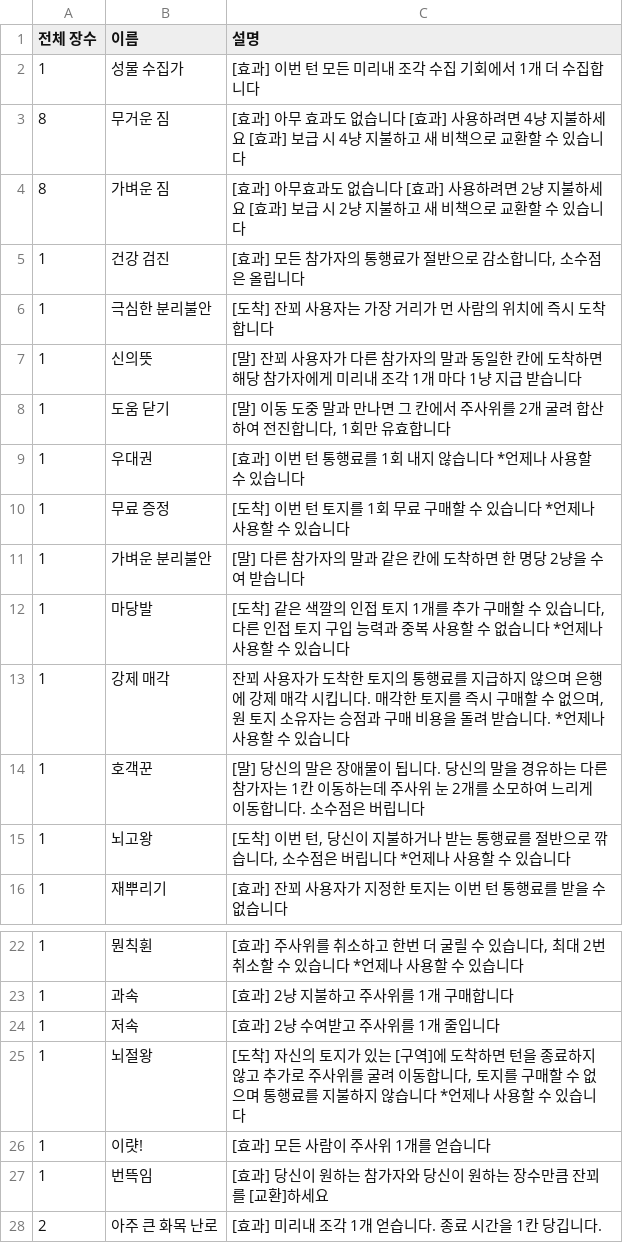
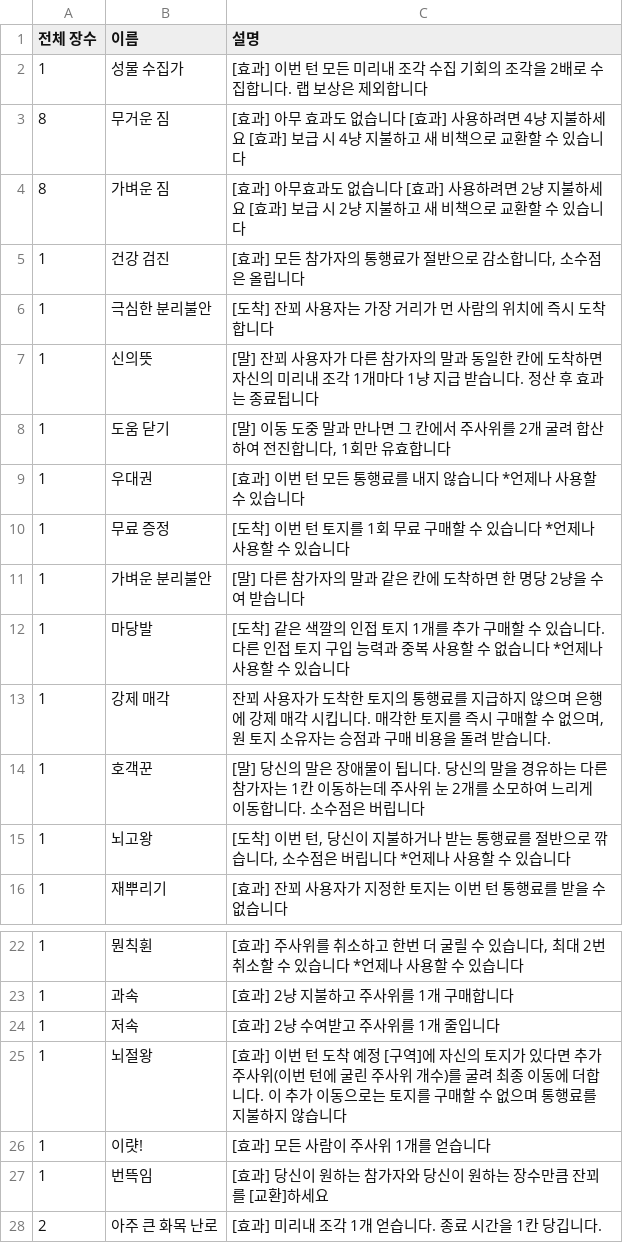
Before and after one commit to xelestial/project-mrn, a CSV file: GPT/trick.csv, drawn as a sheet; only a part is shown, gaps mark what is left out.

Commit message:
Align trick rules with manual audit

```diff
--- a/GPT/trick.csv
+++ b/GPT/trick.csv
@@ -1,3 +1,3 @@
 전체 장수,이름,설명,
-1,성물 수집가,[효과] 이번 턴 모든 미리내 조각 수집 기회에서 1개 더 수집합니다,
+1,성물 수집가,[효과] 이번 턴 모든 미리내 조각 수집 기회의 조각을 2배로 수집합니다. 랩 보상은 제외합니다,
 8,무거운 짐,[효과] 아무 효과도 없습니다 [효과] 사용하려면 4냥 지불하세요 [효과] 보급 시 4냥 지불하고 새 비책으로 교환할 수 있습니다,
@@ -6,9 +6,9 @@
 1,극심한 분리불안,[도착] 잔꾀 사용자는 가장 거리가 먼 사람의 위치에 즉시 도착합니다,
-1,신의뜻,[말] 잔꾀 사용자가 다른 참가자의 말과 동일한 칸에 도착하면 해당 참가자에게 미리내 조각 1개 마다 1냥 지급 받습니다,
+1,신의뜻,[말] 잔꾀 사용자가 다른 참가자의 말과 동일한 칸에 도착하면 자신의 미리내 조각 1개마다 1냥 지급 받습니다. 정산 후 효과는 종료됩니다,
 1,도움 닫기,"[말] 이동 도중 말과 만나면 그 칸에서 주사위를 2개 굴려 합산하여 전진합니다, 1회만 유효합니다",
-1,우대권,[효과] 이번 턴 통행료를 1회 내지 않습니다 *언제나 사용할 수 있습니다,
+1,우대권,[효과] 이번 턴 모든 통행료를 내지 않습니다 *언제나 사용할 수 있습니다,
 1,무료 증정,[도착] 이번 턴 토지를 1회 무료 구매할 수 있습니다 *언제나 사용할 수 있습니다,
 1,가벼운 분리불안,[말] 다른 참가자의 말과 같은 칸에 도착하면 한 명당 2냥을 수여 받습니다,
-1,마당발,"[도착] 같은 색깔의 인접 토지 1개를 추가 구매할 수 있습니다, 다른 인접 토지 구입 능력과 중복 사용할 수 없습니다 *언제나 사용할 수 있습니다",
-1,강제 매각,"잔꾀 사용자가 도착한 토지의 통행료를 지급하지 않으며 은행에 강제 매각 시킵니다. 매각한 토지를 즉시 구매할 수 없으며, 원 토지 소유자는 승점과 구매 비용을 돌려 받습니다. *언제나 사용할 수 있습니다",
+1,마당발,"[도착] 같은 색깔의 인접 토지 1개를 추가 구매할 수 있습니다. 다른 인접 토지 구입 능력과 중복 사용할 수 없습니다 *언제나 사용할 수 있습니다",
+1,강제 매각,"잔꾀 사용자가 도착한 토지의 통행료를 지급하지 않으며 은행에 강제 매각 시킵니다. 매각한 토지를 즉시 구매할 수 없으며, 원 토지 소유자는 승점과 구매 비용을 돌려 받습니다.",
 1,호객꾼,[말] 당신의 말은 장애물이 됩니다. 당신의 말을 경유하는 다른 참가자는 1칸 이동하는데 주사위 눈 2개를 소모하여 느리게 이동합니다. 소수점은 버립니다,
@@ -24,3 +24,3 @@
 1,저속,[효과] 2냥 수여받고 주사위를 1개 줄입니다,
-1,뇌절왕,"[도착] 자신의 토지가 있는 [구역]에 도착하면 턴을 종료하지 않고 추가로 주사위를 굴려 이동합니다, 토지를 구매할 수 없으며 통행료를 지불하지 않습니다 *언제나 사용할 수 있습니다 ",
+1,뇌절왕,"[효과] 이번 턴 도착 예정 [구역]에 자신의 토지가 있다면 추가 주사위(이번 턴에 굴린 주사위 개수)를 굴려 최종 이동에 더합니다. 이 추가 이동으로는 토지를 구매할 수 없으며 통행료를 지불하지 않습니다",
 1,이럇!,[효과] 모든 사람이 주사위 1개를 얻습니다,
```
Also changed, not shown: 6 other files.
